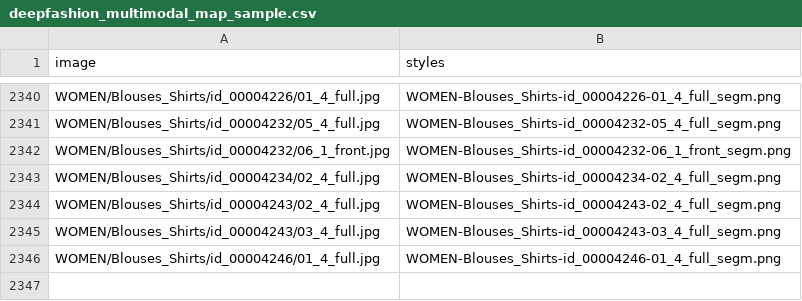
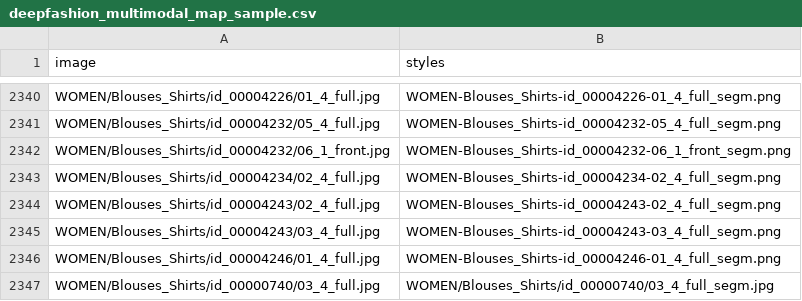
Before and after one commit to jinyangp/visconet, a CSV file: data/deepfashion/deepfashion_multimodal_map_sample.csv, drawn as a sheet; only a part is shown, gaps mark what is left out; the diff names each change by its address in the sheet, - before the commit and + after, or states it on an @@ line.

```diff
--- a/data/deepfashion/deepfashion_multimodal_map_sample.csv
+++ b/data/deepfashion/deepfashion_multimodal_map_sample.csv
+row 2347: WOMEN/Blouses_Shirts/id_00000740/03_4_full.jpg | WOMEN/Blouses_Shirts/id_00000740/03_4_full_segm.jpg
```
Also changed, not shown: data/deepfashion/benchmark-test-pairs.csv, 2 other files.
